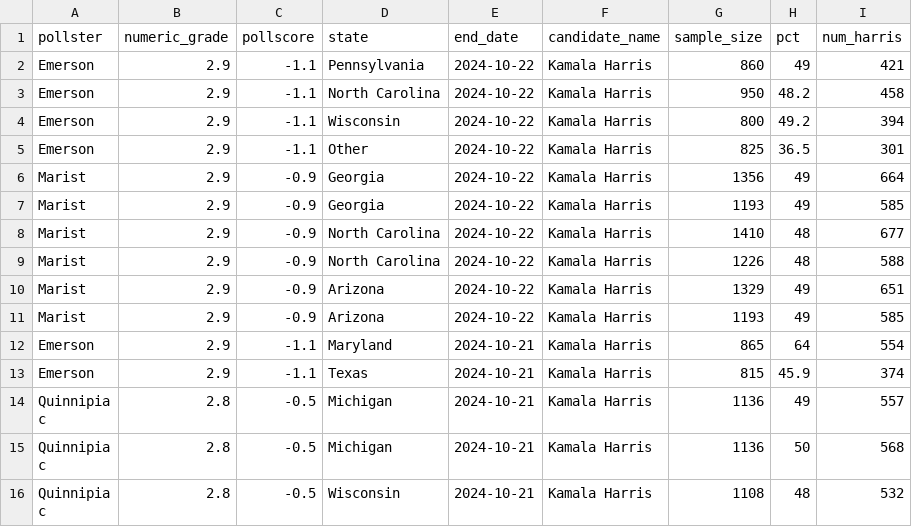
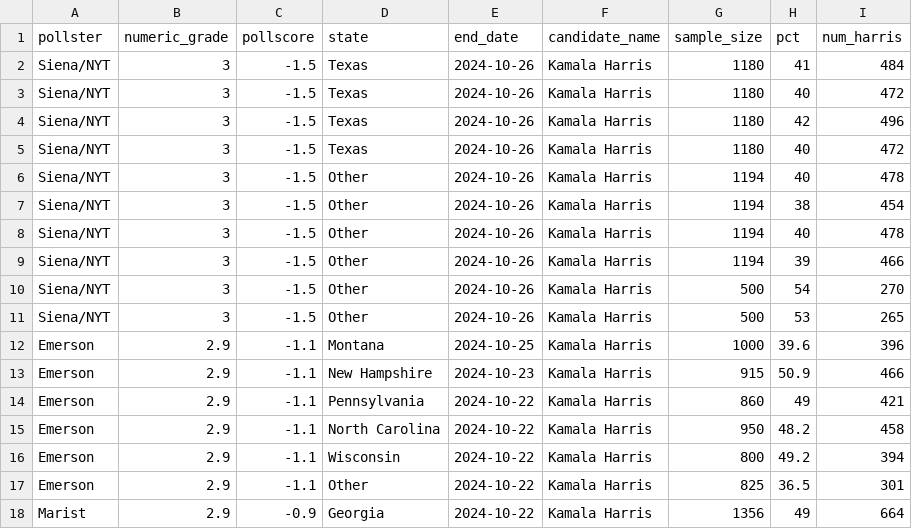
Before and after one commit to koyunkyung/archive-uoft, a CSV file: data/02-analysis_data/harris_elections_data.csv, drawn as a sheet; only a part is shown; the shorter side is filled out with more unchanged rows; the diff names each change by its address in the sheet, - before the commit and + after, or states it on an @@ line.

```diff
--- a/data/02-analysis_data/harris_elections_data.csv
+++ b/data/02-analysis_data/harris_elections_data.csv
+row 2: Siena/NYT | 3 | -1.5 | Texas | 2024-10-26 | Kamala Harris | 1180 | 41 | 484
+row 3: Siena/NYT | 3 | -1.5 | Texas | 2024-10-26 | Kamala Harris | 1180 | 40 | 472
+row 4: Siena/NYT | 3 | -1.5 | Texas | 2024-10-26 | Kamala Harris | 1180 | 42 | 496
+row 5: Siena/NYT | 3 | -1.5 | Texas | 2024-10-26 | Kamala Harris | 1180 | 40 | 472
+row 6: Siena/NYT | 3 | -1.5 | Other | 2024-10-26 | Kamala Harris | 1194 | 40 | 478
+row 7: Siena/NYT | 3 | -1.5 | Other | 2024-10-26 | Kamala Harris | 1194 | 38 | 454
+row 8: Siena/NYT | 3 | -1.5 | Other | 2024-10-26 | Kamala Harris | 1194 | 40 | 478
+row 9: Siena/NYT | 3 | -1.5 | Other | 2024-10-26 | Kamala Harris | 1194 | 39 | 466
+row 10: Siena/NYT | 3 | -1.5 | Other | 2024-10-26 | Kamala Harris | 500 | 54 | 270
+row 11: Siena/NYT | 3 | -1.5 | Other | 2024-10-26 | Kamala Harris | 500 | 53 | 265
+row 12: Emerson | 2.9 | -1.1 | Montana | 2024-10-25 | Kamala Harris | 1000 | 39.6 | 396
+row 13: Emerson | 2.9 | -1.1 | New Hampshire | 2024-10-23 | Kamala Harris | 915 | 50.9 | 466
```
Also changed, not shown: 5 other files.
